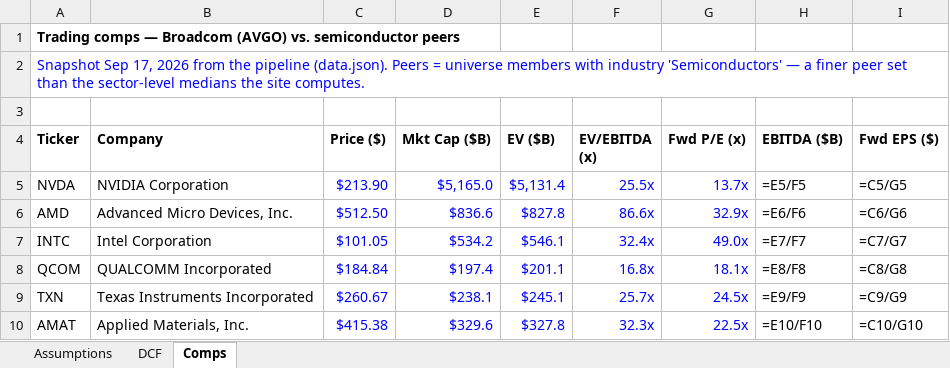
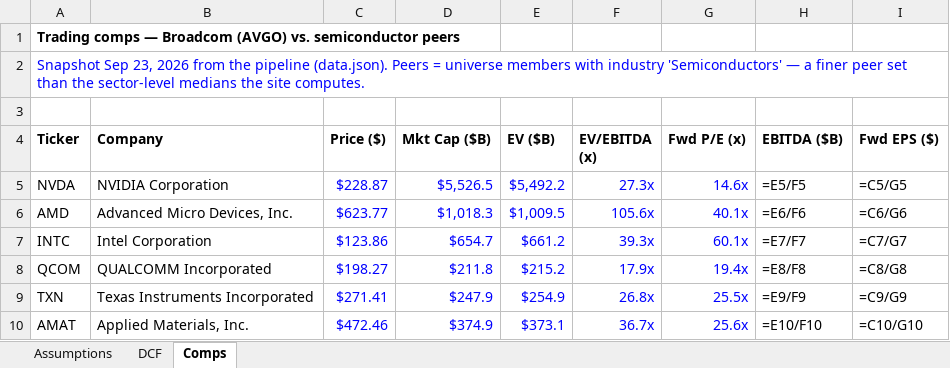
Before and after one commit to barbarzilay100-coder/equity-research-terminal, an Excel workbook: docs/valuation-models.xlsx, sheet Comps, drawn as a sheet; only a part is shown; values as stored, in another font and other column widths than the file's, no borders; formulas without a stored value are shown as written; the diff covers the shown part only; the diff names each change by its address in the sheet, - before the commit and + after, or states it on an @@ line.

```diff
--- a/docs/valuation-models.xlsx (sheet Comps)
+++ b/docs/valuation-models.xlsx (sheet Comps)
-A2 (Ticker): Snapshot Sep 17, 2026 from…
+A2 (Ticker): Snapshot Sep 23, 2026 from…
-C5 (Price ($)): $213.90
+C5 (Price ($)): $228.87
-D5 (Mkt Cap ($B)): $5,165.0
+D5 (Mkt Cap ($B)): $5,526.5
-E5 (EV ($B)): $5,131.4
+E5 (EV ($B)): $5,492.2
-F5 (EV/EBITDA (x)): 25.5x
+F5 (EV/EBITDA (x)): 27.3x
-G5 (Fwd P/E (x)): 13.7x
+G5 (Fwd P/E (x)): 14.6x
-C6 (Price ($)): $512.50
+C6 (Price ($)): $623.77
-D6 (Mkt Cap ($B)): $836.6
+D6 (Mkt Cap ($B)): $1,018.3
-E6 (EV ($B)): $827.8
+E6 (EV ($B)): $1,009.5
-F6 (EV/EBITDA (x)): 86.6x
+F6 (EV/EBITDA (x)): 105.6x
-G6 (Fwd P/E (x)): 32.9x
+G6 (Fwd P/E (x)): 40.1x
-C7 (Price ($)): $101.05
+C7 (Price ($)): $123.86
-D7 (Mkt Cap ($B)): $534.2
+D7 (Mkt Cap ($B)): $654.7
-E7 (EV ($B)): $546.1
+E7 (EV ($B)): $661.2
-F7 (EV/EBITDA (x)): 32.4x
+F7 (EV/EBITDA (x)): 39.3x
-G7 (Fwd P/E (x)): 49.0x
+G7 (Fwd P/E (x)): 60.1x
-C8 (Price ($)): $184.84
+C8 (Price ($)): $198.27
-D8 (Mkt Cap ($B)): $197.4
+D8 (Mkt Cap ($B)): $211.8
-E8 (EV ($B)): $201.1
+E8 (EV ($B)): $215.2
-F8 (EV/EBITDA (x)): 16.8x
+F8 (EV/EBITDA (x)): 17.9x
-G8 (Fwd P/E (x)): 18.1x
+G8 (Fwd P/E (x)): 19.4x
-C9 (Price ($)): $260.67
+C9 (Price ($)): $271.41
-D9 (Mkt Cap ($B)): $238.1
+D9 (Mkt Cap ($B)): $247.9
-E9 (EV ($B)): $245.1
+E9 (EV ($B)): $254.9
-F9 (EV/EBITDA (x)): 25.7x
+F9 (EV/EBITDA (x)): 26.8x
-G9 (Fwd P/E (x)): 24.5x
+G9 (Fwd P/E (x)): 25.5x
-C10 (Price ($)): $415.38
+C10 (Price ($)): $472.46
-D10 (Mkt Cap ($B)): $329.6
+D10 (Mkt Cap ($B)): $374.9
-E10 (EV ($B)): $327.8
+E10 (EV ($B)): $373.1
-F10 (EV/EBITDA (x)): 32.3x
+F10 (EV/EBITDA (x)): 36.7x
-G10 (Fwd P/E (x)): 22.5x
+G10 (Fwd P/E (x)): 25.6x
```
Also changed, not shown: 30 edited cells elsewhere in this sheet, sheet Assumptions, 8 other files.
